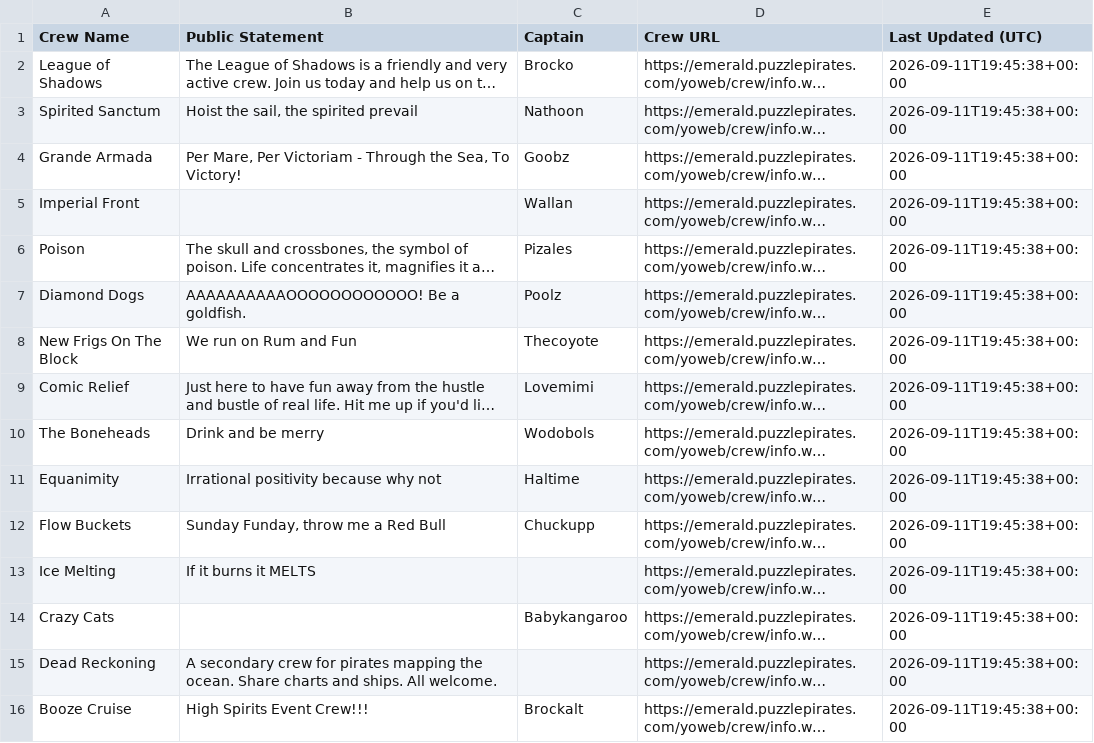
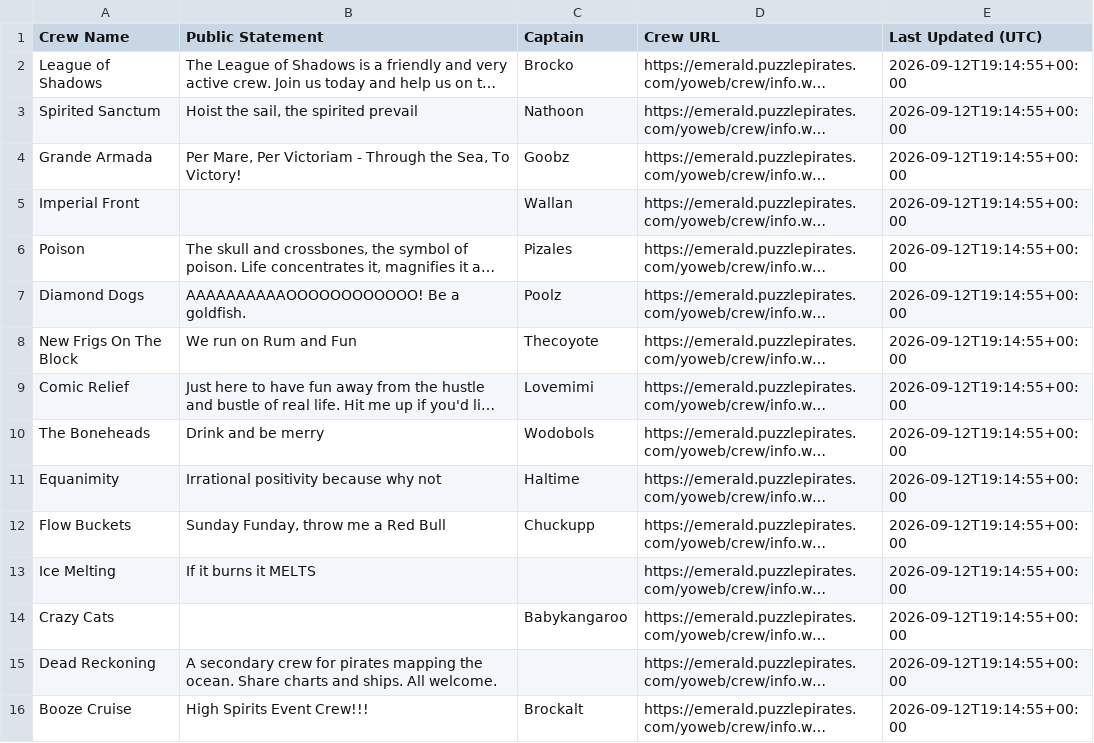
Before and after one commit to RikitoC/RikitoC.github.io, a CSV file: data/crew_details.csv, drawn as a sheet; only a part is shown; long unchanged cells end in …; the diff covers the shown part only; the diff names each change by its address in the sheet, - before the commit and + after, or states it on an @@ line.

```diff
--- a/data/crew_details.csv
+++ b/data/crew_details.csv
-E2:E16 (Last Updated (UTC)): 2026-09-11T19:45:38+00:00
+E2:E16 (Last Updated (UTC)): 2026-09-12T19:14:55+00:00
```
Also changed, not shown: 5 added rows, 5 removed rows and 14 edited cells elsewhere in this file, data/crews.csv, data/external_pirates_latest.csv, 4 other files.
